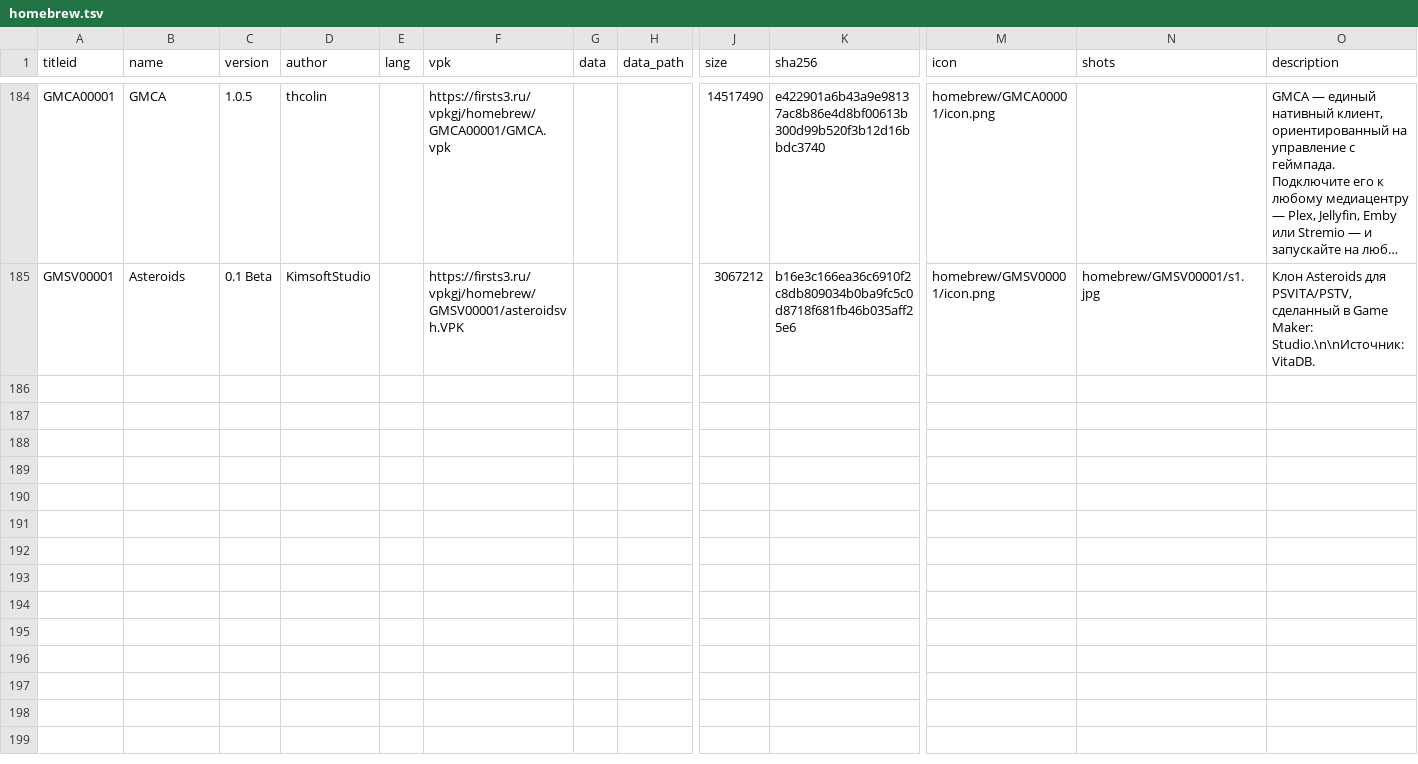
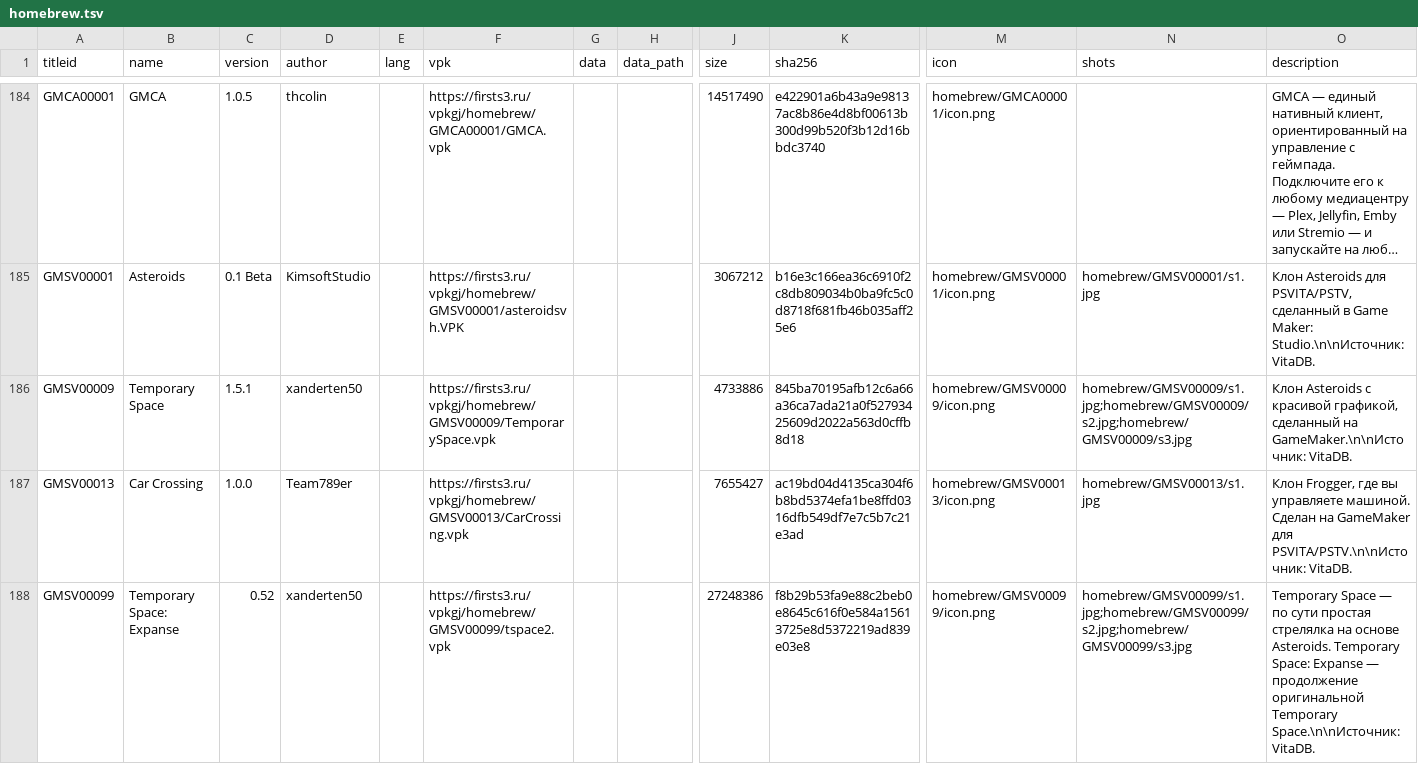
Before and after one commit to Risaro/vpkgj-db, a TSV file: catalog/homebrew.tsv, drawn as a sheet; only a part is shown, gaps mark what is left out; long unchanged cells end in …; rows hold the shown columns only; the diff names each change by its address in the sheet, - before the commit and + after, or states it on an @@ line.

Commit message:
Khoumbryu i porty iz VitaDB

```diff
--- a/catalog/homebrew.tsv
+++ b/catalog/homebrew.tsv
+row 186: GMSV00009 | Temporary Space | 1.5.1 | xanderten50 |  | https://firsts3.ru/vpkgj/homebrew/GMSV00009/TemporarySpace.vpk |  |  | 4733886 | 845ba70195afb12c6a66a36ca7ada21a0f52793425609d2022a563d0cffb8d18 | homebrew/GMSV00009/icon.png | homebrew/GMSV00009/s1.jpg;homebrew/GMSV00009/s2.jpg;homebrew/GMSV00009/s3.jpg | Клон Asteroids с красивой графикой, сделанный на GameMaker.\n\nИсточник: VitaDB.
+row 187: GMSV00013 | Car Crossing | 1.0.0 | Team789er |  | https://firsts3.ru/vpkgj/homebrew/GMSV00013/CarCrossing.vpk |  |  | 7655427 | ac19bd04d4135ca304f6b8bd5374efa1be8ffd0316dfb549df7e7c5b7c21e3ad | homebrew/GMSV00013/icon.png | homebrew/GMSV00013/s1.jpg | Клон Frogger, где вы управляете машиной. Сделан на GameMaker для PSVITA/PSTV.\n\nИсточник: VitaDB.
+row 188: GMSV00099 | Temporary Space: Expanse | 0.52 | xanderten50 |  | https://firsts3.ru/vpkgj/homebrew/GMSV00099/tspace2.vpk |  |  | 27248386 | f8b29b53fa9e88c2beb0e8645c616f0e584a15613725e8d5372219ad839e03e8 | homebrew/GMSV00099/icon.png | homebrew/GMSV00099/s1.jpg;homebrew/GMSV00099/s2.jpg;homebrew/GMSV00099/s3.jpg | Temporary Space — по сути простая стрелялка на основе Asteroids. Temporary Space: Expanse — продолжение оригинальной Temporary Space.\n\nИсточник: VitaDB.
```
Also changed, not shown: catalog/ports.tsv, 12 other files.
